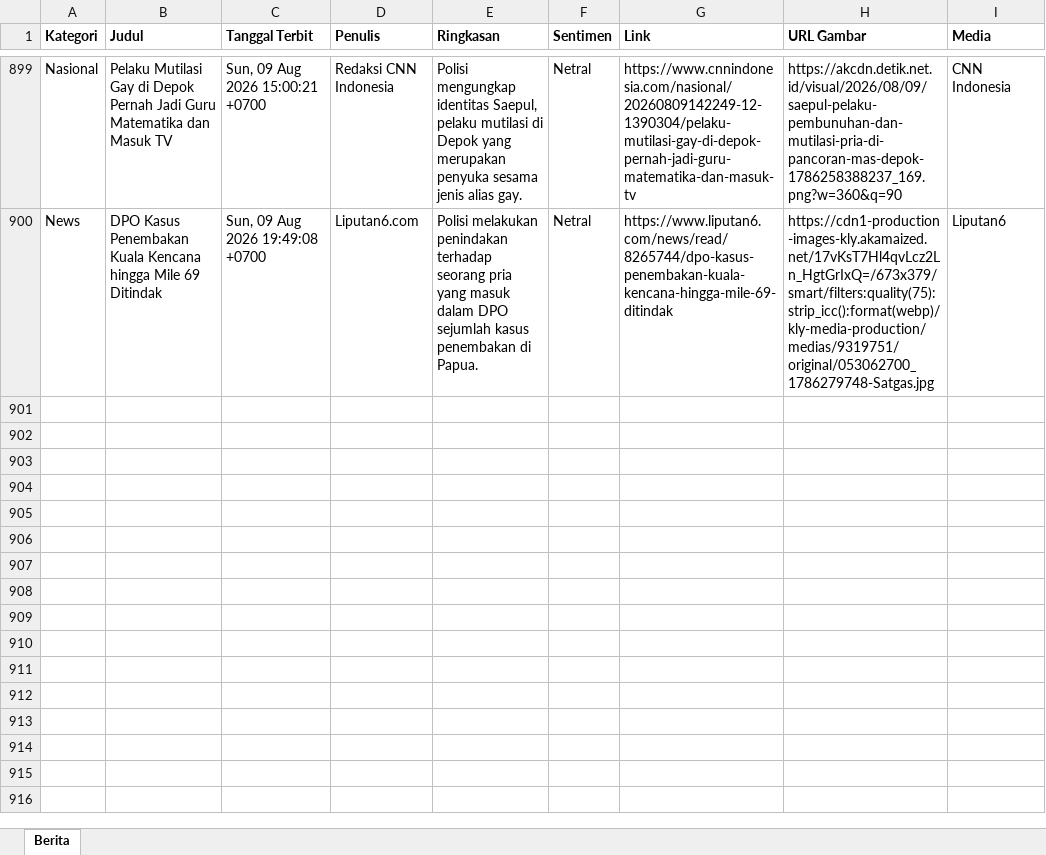
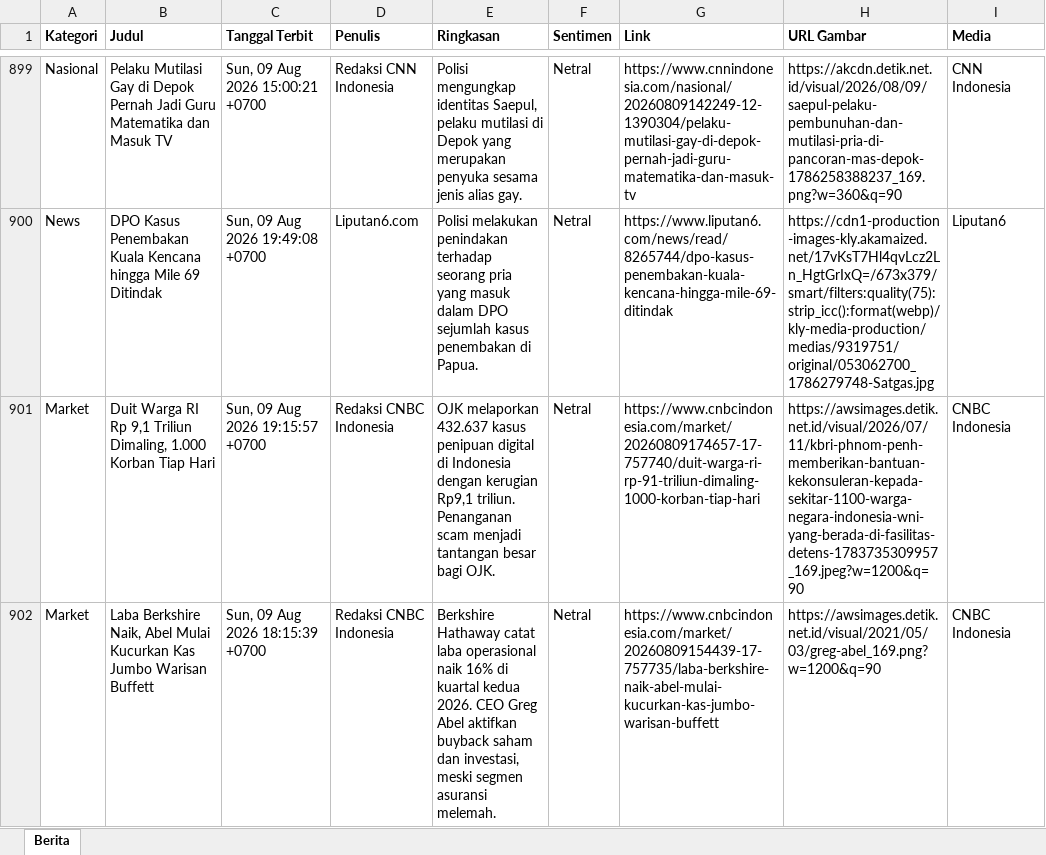
Before and after one commit to heriiskandar-pixel/scraper-berita-antara, an Excel workbook: data/berita_2026-08-09.xlsx, sheet Berita, drawn as a sheet; only a part is shown, gaps mark what is left out; values as stored, in another font and other column widths than the file's, no borders; the diff names each change by its address in the sheet, - before the commit and + after, or states it on an @@ line.

```diff
--- a/data/berita_2026-08-09.xlsx (sheet Berita)
+++ b/data/berita_2026-08-09.xlsx (sheet Berita)
+row 901: Market | Duit Warga RI Rp 9,1 Triliun Dimaling, 1.000 Korban Tiap Hari | Sun, 09 Aug 2026 19:15:57 +0700 | Redaksi CNBC Indonesia | OJK melaporkan 432.637 kasus penipuan digital di Indonesia dengan kerugian Rp9,1 triliun. Penanganan scam menjadi tantangan besar bagi OJK. | Netral | https://www.cnbcindonesia.com/market/20260809174657-17-757740/duit-warga-ri-rp-91-triliun-dimaling-1000-korban-tiap-hari | https://awsimages.detik.net.id/visual/2026/07/11/kbri-phnom-penh-memberikan-bantuan-kekonsuleran-kepada-sekitar-1100-warga-negara-indonesia-wni-yang-berada-di-fasilitas-detens-1783735309957_169.jpeg?w=1200&q=90 | CNBC Indonesia
+row 902: Market | Laba Berkshire Naik, Abel Mulai Kucurkan Kas Jumbo Warisan Buffett | Sun, 09 Aug 2026 18:15:39 +0700 | Redaksi CNBC Indonesia | Berkshire Hathaway catat laba operasional naik 16% di kuartal kedua 2026. CEO Greg Abel aktifkan buyback saham dan investasi, meski segmen asuransi melemah. | Netral | https://www.cnbcindonesia.com/market/20260809154439-17-757735/laba-berkshire-naik-abel-mulai-kucurkan-kas-jumbo-warisan-buffett | https://awsimages.detik.net.id/visual/2021/05/03/greg-abel_169.png?w=1200&q=90 | CNBC Indonesia
```
Also changed, not shown: data/berita_2026-08-04.xlsx, data/berita_2026-08-05.xlsx, 4 other files.
